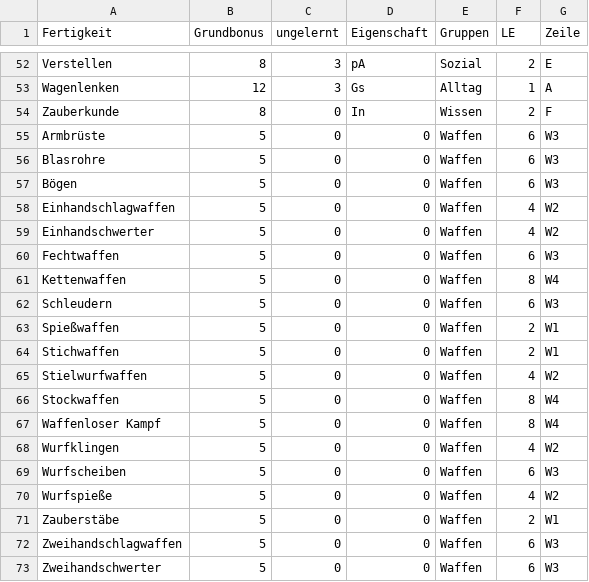
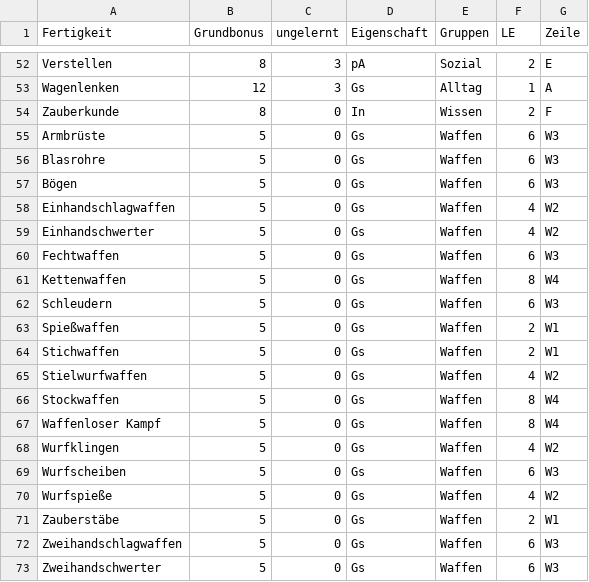
Before and after one commit to JupiterPi/MidgardCharacter, a CSV file: src/main/resources/SkillCost.csv, drawn as a sheet; only a part is shown, gaps mark what is left out.

```diff
--- a/src/main/resources/SkillCost.csv
+++ b/src/main/resources/SkillCost.csv
@@ -54,20 +54,20 @@ Wagenlenken            ;12        ;3        ;Gs         ;Alltag
 Zauberkunde            ;8         ;0        ;In         ;Wissen                   ;2 ;F
-Armbrüste              ;5         ;0        ;0          ;Waffen                   ;6 ;W3
-Blasrohre              ;5         ;0        ;0          ;Waffen                   ;6 ;W3
-Bögen                  ;5         ;0        ;0          ;Waffen                   ;6 ;W3
-Einhandschlagwaffen    ;5         ;0        ;0          ;Waffen                   ;4 ;W2
-Einhandschwerter       ;5         ;0        ;0          ;Waffen                   ;4 ;W2
-Fechtwaffen            ;5         ;0        ;0          ;Waffen                   ;6 ;W3
-Kettenwaffen           ;5         ;0        ;0          ;Waffen                   ;8 ;W4
-Schleudern             ;5         ;0        ;0          ;Waffen                   ;6 ;W3
-Spießwaffen            ;5         ;0        ;0          ;Waffen                   ;2 ;W1
-Stichwaffen            ;5         ;0        ;0          ;Waffen                   ;2 ;W1
-Stielwurfwaffen        ;5         ;0        ;0          ;Waffen                   ;4 ;W2
-Stockwaffen            ;5         ;0        ;0          ;Waffen                   ;8 ;W4
-Waffenloser Kampf      ;5         ;0        ;0          ;Waffen                   ;8 ;W4
-Wurfklingen            ;5         ;0        ;0          ;Waffen                   ;4 ;W2
-Wurfscheiben           ;5         ;0        ;0          ;Waffen                   ;6 ;W3
-Wurfspieße             ;5         ;0        ;0          ;Waffen                   ;4 ;W2
-Zauberstäbe            ;5         ;0        ;0          ;Waffen                   ;2 ;W1
-Zweihandschlagwaffen   ;5         ;0        ;0          ;Waffen                   ;6 ;W3
-Zweihandschwerter      ;5         ;0        ;0          ;Waffen                   ;6 ;W3
+Armbrüste              ;5         ;0        ;Gs         ;Waffen                   ;6 ;W3
+Blasrohre              ;5         ;0        ;Gs         ;Waffen                   ;6 ;W3
+Bögen                  ;5         ;0        ;Gs         ;Waffen                   ;6 ;W3
+Einhandschlagwaffen    ;5         ;0        ;Gs         ;Waffen                   ;4 ;W2
+Einhandschwerter       ;5         ;0        ;Gs         ;Waffen                   ;4 ;W2
+Fechtwaffen            ;5         ;0        ;Gs         ;Waffen                   ;6 ;W3
+Kettenwaffen           ;5         ;0        ;Gs         ;Waffen                   ;8 ;W4
+Schleudern             ;5         ;0        ;Gs         ;Waffen                   ;6 ;W3
+Spießwaffen            ;5         ;0        ;Gs         ;Waffen                   ;2 ;W1
+Stichwaffen            ;5         ;0        ;Gs         ;Waffen                   ;2 ;W1
+Stielwurfwaffen        ;5         ;0        ;Gs         ;Waffen                   ;4 ;W2
+Stockwaffen            ;5         ;0        ;Gs         ;Waffen                   ;8 ;W4
+Waffenloser Kampf      ;5         ;0        ;Gs         ;Waffen                   ;8 ;W4
+Wurfklingen            ;5         ;0        ;Gs         ;Waffen                   ;4 ;W2
+Wurfscheiben           ;5         ;0        ;Gs         ;Waffen                   ;6 ;W3
+Wurfspieße             ;5         ;0        ;Gs         ;Waffen                   ;4 ;W2
+Zauberstäbe            ;5         ;0        ;Gs         ;Waffen                   ;2 ;W1
+Zweihandschlagwaffen   ;5         ;0        ;Gs         ;Waffen                   ;6 ;W3
+Zweihandschwerter      ;5         ;0        ;Gs         ;Waffen                   ;6 ;W3
```
Also changed, not shown: src/main/resources/BonusCost.csv, src/main/resources/ClassEPCost.csv, 22 other files.
